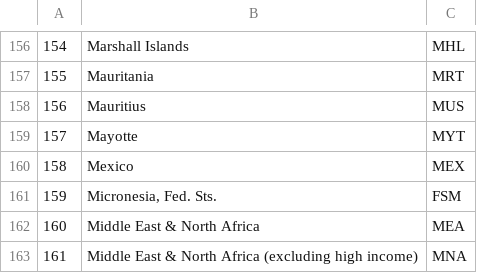
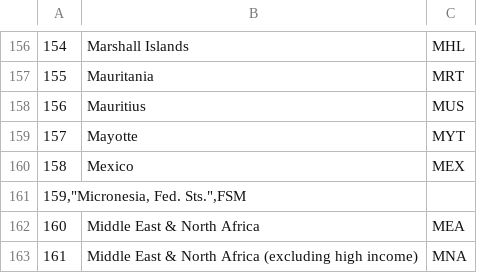
Before and after one commit to parsa-abbasi/LifeExpectancy, a CSV file: data/Educated_population_Country_Code.csv, drawn as a sheet; only a part is shown, gaps mark what is left out; the diff covers the shown part only; the diff names each change by its address in the sheet, - before the commit and + after, or states it on an @@ line.

```diff
--- a/data/Educated_population_Country_Code.csv
+++ b/data/Educated_population_Country_Code.csv
@@ column A renumbered between rows 16 and 267 @@
-B161: Micronesia, Fed. Sts.
+B161: (empty)
-C161: FSM
+C161: (empty)
```
Also changed, not shown: 5 removed rows and 24 edited cells elsewhere in this file, data/HIV_Population_Country_Code.csv.
